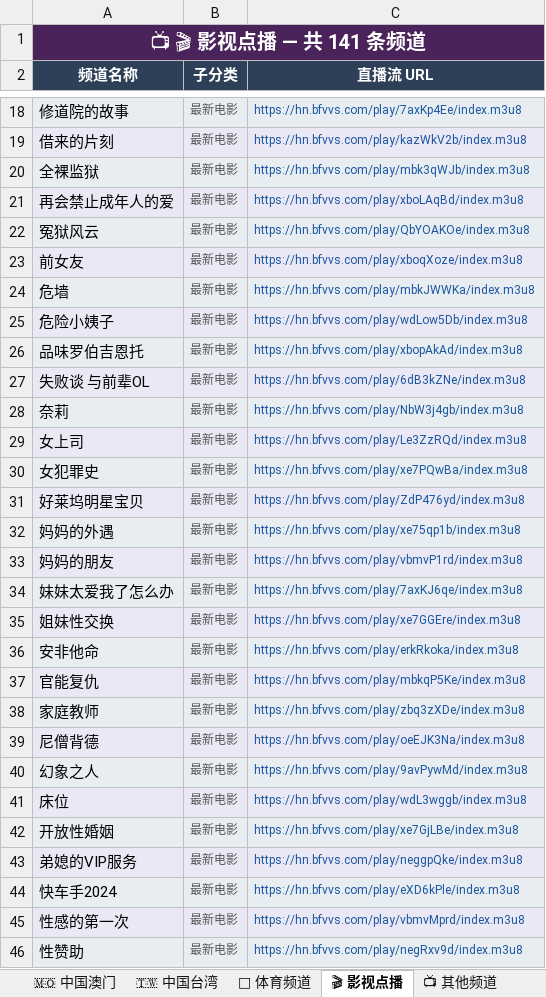
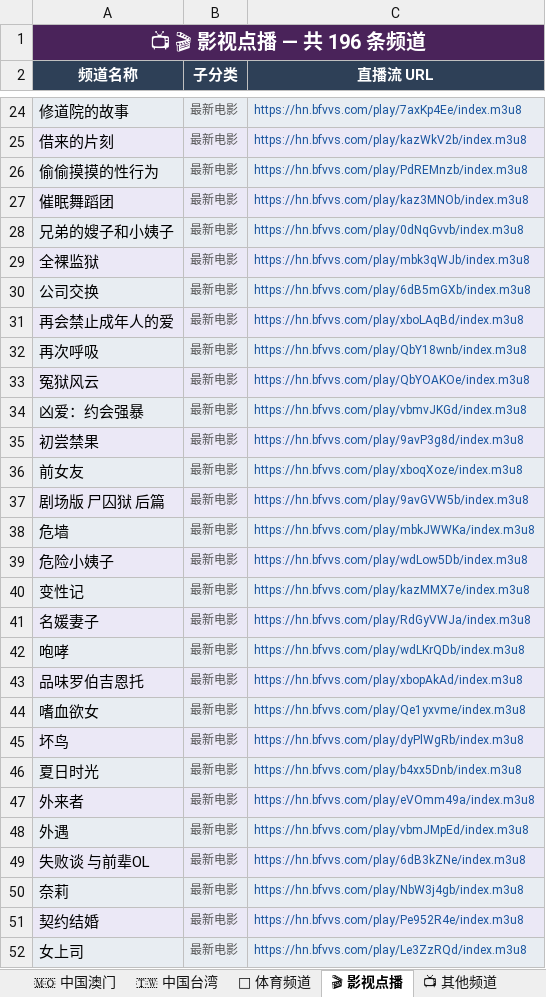
Before and after one commit to amazonjdshop/tv, an Excel workbook: channels_overview.xlsx, sheet 🎬 影视点播, drawn as a sheet; only a part is shown, gaps mark what is left out; the shorter side is filled out with more unchanged rows; values as stored, in another font and other column widths than the file's, no borders; the diff covers the shown part only; the diff names each change by its address in the sheet, - before the commit and + after, or states it on an @@ line.

```diff
--- a/channels_overview.xlsx (sheet 🎬 影视点播)
+++ b/channels_overview.xlsx (sheet 🎬 影视点播)
-A1 (频道名称): 📺 🎬 影视点播 — 共 141 条频道
+A1 (频道名称): 📺 🎬 影视点播 — 共 196 条频道
+row 26: 偷偷摸摸的性行为 | 最新电影 | https://hn.bfvvs.com/play/PdREMnzb/index.m3u8
+row 27: 催眠舞蹈团 | 最新电影 | https://hn.bfvvs.com/play/kaz3MNOb/index.m3u8
+row 28: 兄弟的嫂子和小姨子 | 最新电影 | https://hn.bfvvs.com/play/0dNqGvvb/index.m3u8
+row 30: 公司交换 | 最新电影 | https://hn.bfvvs.com/play/6dB5mGXb/index.m3u8
+row 32: 再次呼吸 | 最新电影 | https://hn.bfvvs.com/play/QbY18wnb/index.m3u8
+row 34: 凶爱：约会强暴 | 最新电影 | https://hn.bfvvs.com/play/vbmvJKGd/index.m3u8
+row 35: 初尝禁果 | 最新电影 | https://hn.bfvvs.com/play/9avP3g8d/index.m3u8
+row 37: 剧场版 尸囚狱 后篇 | 最新电影 | https://hn.bfvvs.com/play/9avGVW5b/index.m3u8
+row 40: 变性记 | 最新电影 | https://hn.bfvvs.com/play/kazMMX7e/index.m3u8
+row 41: 名媛妻子 | 最新电影 | https://hn.bfvvs.com/play/RdGyVWJa/index.m3u8
+row 42: 咆哮 | 最新电影 | https://hn.bfvvs.com/play/wdLKrQDb/index.m3u8
+row 44: 嗜血欲女 | 最新电影 | https://hn.bfvvs.com/play/Qe1yxvme/index.m3u8
+row 45: 坏鸟 | 最新电影 | https://hn.bfvvs.com/play/dyPlWgRb/index.m3u8
+row 46: 夏日时光 | 最新电影 | https://hn.bfvvs.com/play/b4xx5Dnb/index.m3u8
+row 47: 外来者 | 最新电影 | https://hn.bfvvs.com/play/eVOmm49a/index.m3u8
+row 48: 外遇 | 最新电影 | https://hn.bfvvs.com/play/vbmJMpEd/index.m3u8
+row 51: 契约结婚 | 最新电影 | https://hn.bfvvs.com/play/Pe952R4e/index.m3u8
```
Also changed, not shown: 38 added rows elsewhere in this sheet, sheet 📺 其他频道, sheet 📡 中国大陆 · 卫视, sheet 📡 中国大陆 · 央视, sheet 📡 中国大陆 · 浙江, sheet 📊 总览, sheet 🇹🇼 中国台湾, 1 more sheet, 6 other files.
